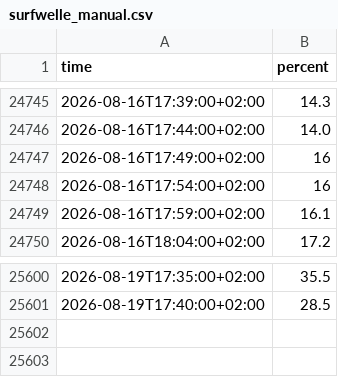
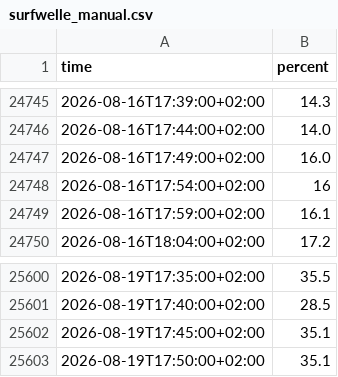
Before and after one commit to Bedaworo/surfwelle-data, a CSV file: data/surfwelle_manual.csv, drawn as a sheet; only a part is shown, gaps mark what is left out.

```diff
--- a/data/surfwelle_manual.csv
+++ b/data/surfwelle_manual.csv
@@ -24746,3 +24746,3 @@ time,percent
 2026-08-16T17:44:00+02:00,14.0
-2026-08-16T17:49:00+02:00,16
+2026-08-16T17:49:00+02:00,16.0
 2026-08-16T17:54:00+02:00,16
@@ -25601 +25601,3 @@ time,percent
 2026-08-19T17:40:00+02:00,28.5
+2026-08-19T17:45:00+02:00,35.1
+2026-08-19T17:50:00+02:00,35.1
```
Also changed, not shown: data/recent.csv, data/recent_swell.csv, 2 other files.
